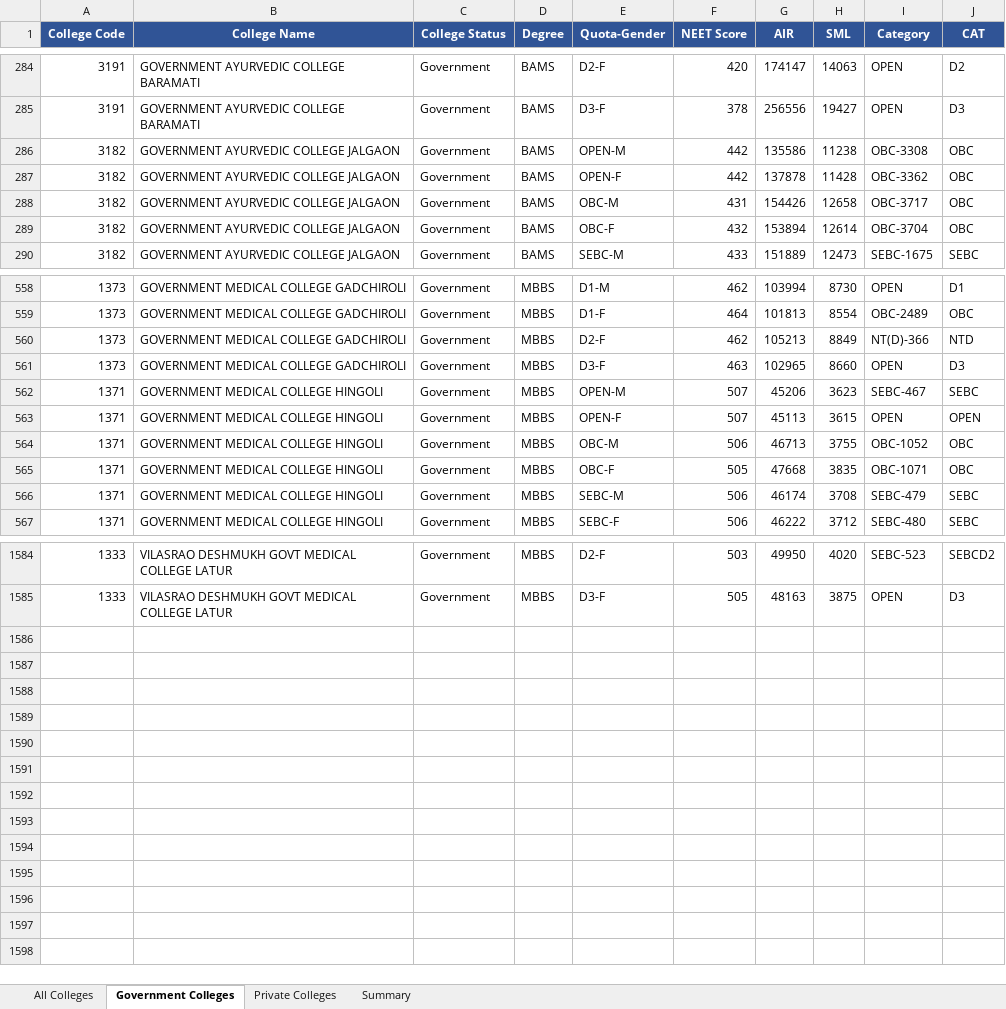
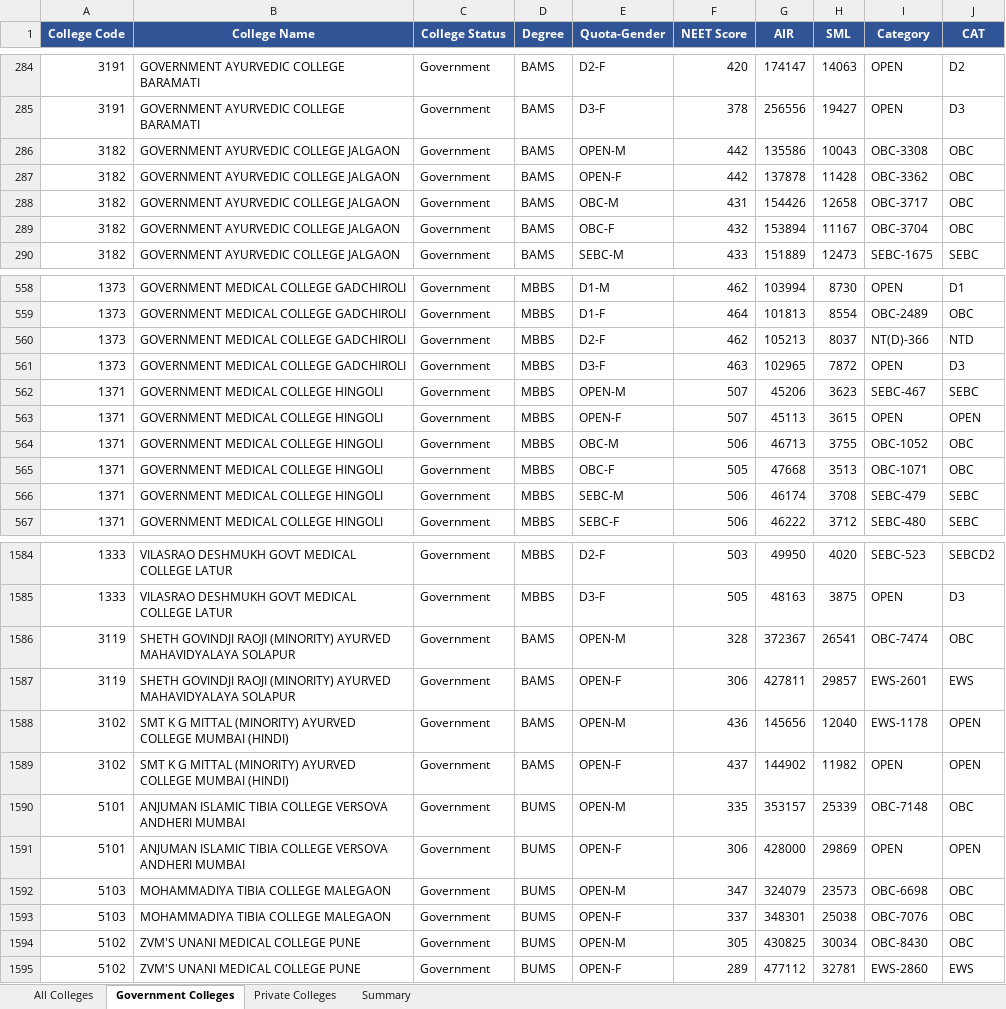
Before and after one commit to Radhesham87/Medical-Prediction, an Excel workbook: data/All_Medical_College_Last_Cutoff.xlsx, sheet Government Colleges, drawn as a sheet; only a part is shown, gaps mark what is left out; values as stored, in another font and other column widths than the file's, no borders; the diff covers the shown part only; the diff names each change by its address in the sheet, - before the commit and + after, or states it on an @@ line.

Commit message:
Normalize minority college status tags; sync Government/Private sheets and Summary stats

```diff
--- a/data/All_Medical_College_Last_Cutoff.xlsx (sheet Government Colleges)
+++ b/data/All_Medical_College_Last_Cutoff.xlsx (sheet Government Colleges)
-H286 (SML): 11238
+H286 (SML): 10043
-H289 (SML): 12614
+H289 (SML): 11167
-H560 (SML): 8849
+H560 (SML): 8037
-H561 (SML): 8660
+H561 (SML): 7872
-H565 (SML): 3835
+H565 (SML): 3513
+row 1586: 3119 | SHETH GOVINDJI RAOJI (MINORITY) AYURVED MAHAVIDYALAYA SOLAPUR | Government | BAMS | OPEN-M | 328 | 372367 | 26541 | OBC-7474 | OBC
+row 1587: 3119 | SHETH GOVINDJI RAOJI (MINORITY) AYURVED MAHAVIDYALAYA SOLAPUR | Government | BAMS | OPEN-F | 306 | 427811 | 29857 | EWS-2601 | EWS
+row 1588: 3102 | SMT K G MITTAL (MINORITY) AYURVED COLLEGE MUMBAI (HINDI) | Government | BAMS | OPEN-M | 436 | 145656 | 12040 | EWS-1178 | OPEN
+row 1589: 3102 | SMT K G MITTAL (MINORITY) AYURVED COLLEGE MUMBAI (HINDI) | Government | BAMS | OPEN-F | 437 | 144902 | 11982 | OPEN | OPEN
+row 1590: 5101 | ANJUMAN ISLAMIC TIBIA COLLEGE VERSOVA ANDHERI MUMBAI | Government | BUMS | OPEN-M | 335 | 353157 | 25339 | OBC-7148 | OBC
+row 1591: 5101 | ANJUMAN ISLAMIC TIBIA COLLEGE VERSOVA ANDHERI MUMBAI | Government | BUMS | OPEN-F | 306 | 428000 | 29869 | OPEN | OPEN
+row 1592: 5103 | MOHAMMADIYA TIBIA COLLEGE MALEGAON | Government | BUMS | OPEN-M | 347 | 324079 | 23573 | OBC-6698 | OBC
+row 1593: 5103 | MOHAMMADIYA TIBIA COLLEGE MALEGAON | Government | BUMS | OPEN-F | 337 | 348301 | 25038 | OBC-7076 | OBC
+row 1594: 5102 | ZVM'S UNANI MEDICAL COLLEGE PUNE | Government | BUMS | OPEN-M | 305 | 430825 | 30034 | OBC-8430 | OBC
+row 1595: 5102 | ZVM'S UNANI MEDICAL COLLEGE PUNE | Government | BUMS | OPEN-F | 289 | 477112 | 32781 | EWS-2860 | EWS
```
Also changed, not shown: 81 edited cells elsewhere in this sheet, sheet All Colleges, sheet Private Colleges, sheet Summary, hidden cells.
